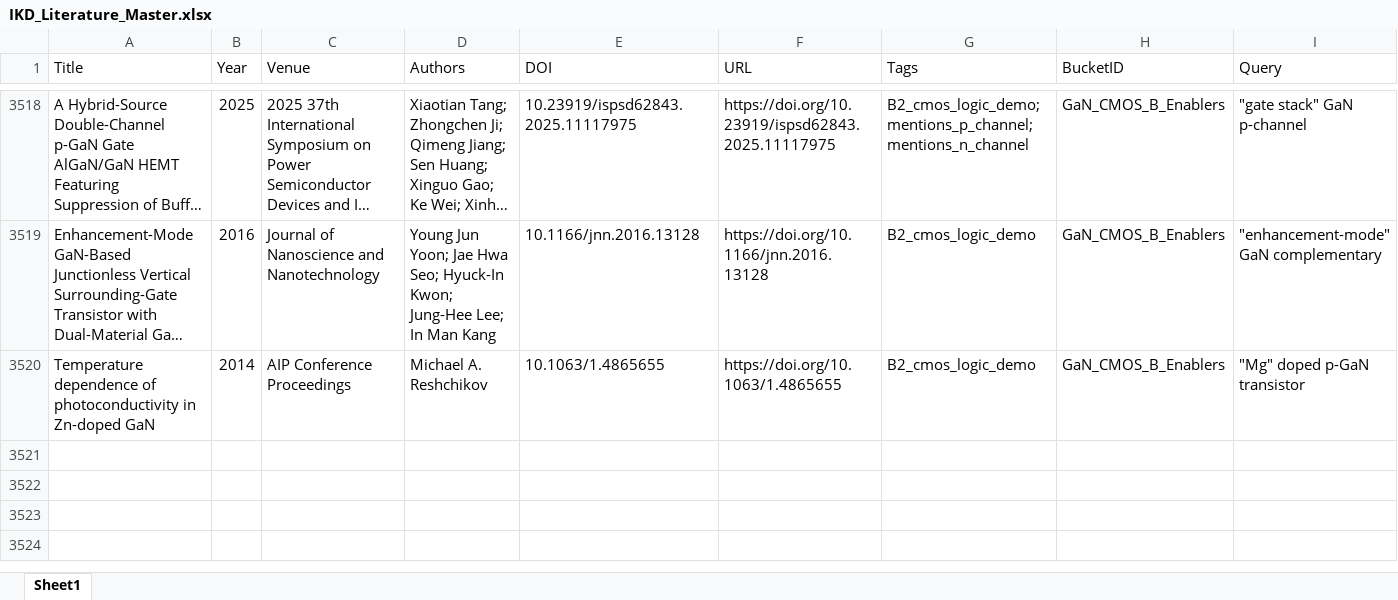
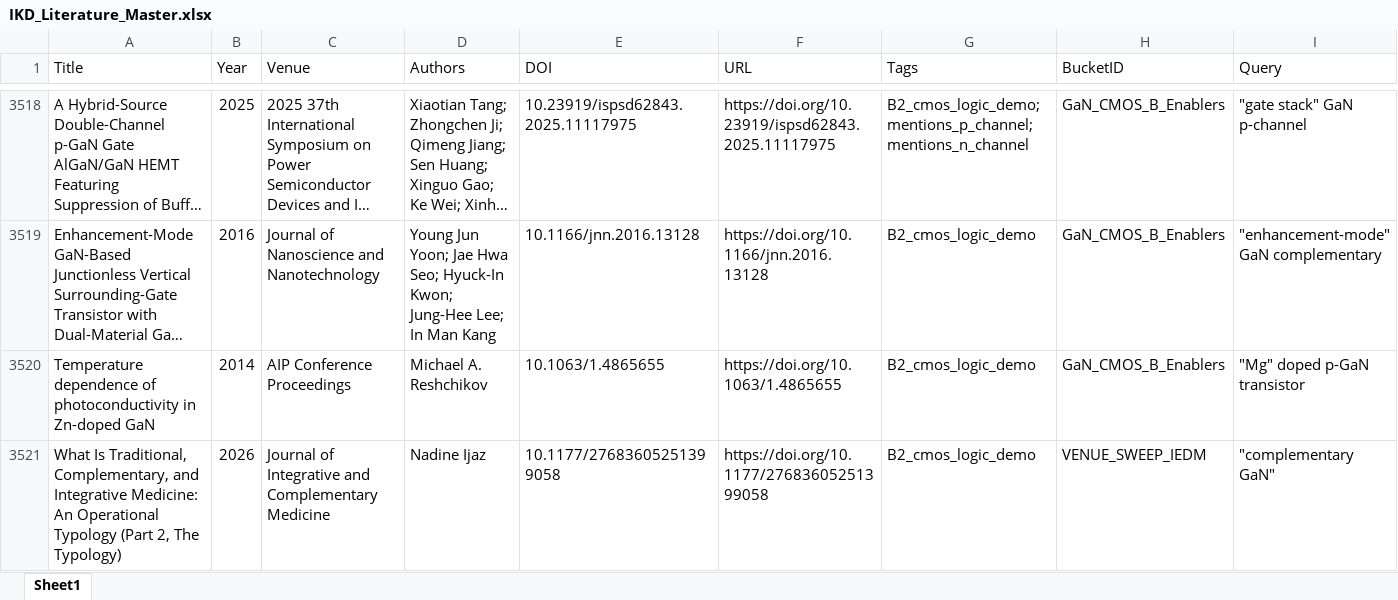
Before and after one commit to kainlulow/IKD_GaN_Project, an Excel workbook: 01_literature/IKD_Literature_Master.xlsx, sheet Sheet1, drawn as a sheet; only a part is shown, gaps mark what is left out; long unchanged cells end in …; values as stored, in another font and other column widths than the file's, no borders; rows hold the shown columns only; the diff names each change by its address in the sheet, - before the commit and + after, or states it on an @@ line.

```diff
--- a/01_literature/IKD_Literature_Master.xlsx (sheet Sheet1)
+++ b/01_literature/IKD_Literature_Master.xlsx (sheet Sheet1)
+row 3521: What Is Traditional, Complementary, and Integrative Medicine: An Operational Typology (Part 2, The Typology) | 2026 | Journal of Integrative and Complementary Medicine | Nadine Ijaz | 10.1177/27683605251399058 | https://doi.org/10.1177/27683605251399058 | B2_cmos_logic_demo | VENUE_SWEEP_IEDM | "complementary GaN"
```
Also changed, not shown: 01_literature/IKD_ReviewQueue.xlsx, 02_reports/node_b/NodeB_Candidates_ReviewQueue.xlsx, 3 other files.
